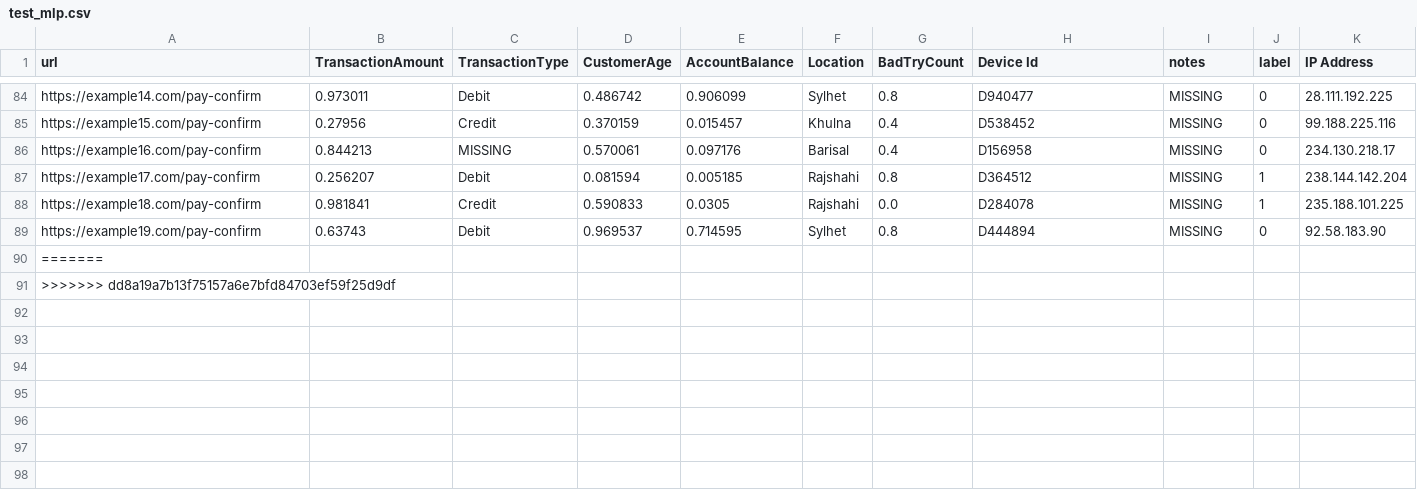
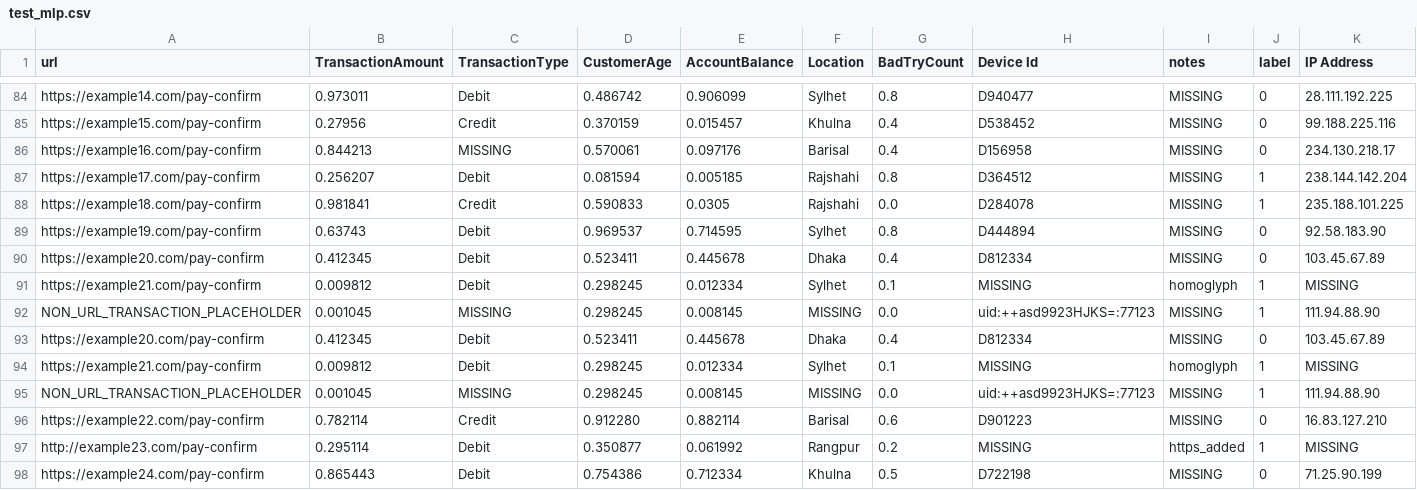
Before and after one commit to Sadrib-perfecthonest/Fake-Payment-Gateway-Detection-Adversarial-Resistant-, a CSV file: Data/Processed/test_mlp.csv, drawn as a sheet; only a part is shown, gaps mark what is left out; removed rows and columns are numbered as before the commit, all else as after; rows hold the shown columns only; the diff names each change by its address in the sheet, - before the commit and + after, or states it on an @@ line.

```diff
--- a/Data/Processed/test_mlp.csv
+++ b/Data/Processed/test_mlp.csv
-row 90: =======
-row 91: >>>>>>> dd8a19a7b13f75157a6e7bfd84703ef59f25d9df
+row 90: https://example20.com/pay-confirm | 0.412345 | Debit | 0.523411 | 0.445678 | Dhaka | 0.4 | D812334 | MISSING | 0 | 103.45.67.89
+row 91: https://example21.com/pay-confirm | 0.009812 | Debit | 0.298245 | 0.012334 | Sylhet | 0.1 | MISSING | homoglyph | 1 | MISSING
+row 92: NON_URL_TRANSACTION_PLACEHOLDER | 0.001045 | MISSING | 0.298245 | 0.008145 | MISSING | 0.0 | uid:++asd9923HJKS=:77123 | MISSING | 1 | 111.94.88.90
+row 93: https://example20.com/pay-confirm | 0.412345 | Debit | 0.523411 | 0.445678 | Dhaka | 0.4 | D812334 | MISSING | 0 | 103.45.67.89
+row 94: https://example21.com/pay-confirm | 0.009812 | Debit | 0.298245 | 0.012334 | Sylhet | 0.1 | MISSING | homoglyph | 1 | MISSING
+row 95: NON_URL_TRANSACTION_PLACEHOLDER | 0.001045 | MISSING | 0.298245 | 0.008145 | MISSING | 0.0 | uid:++asd9923HJKS=:77123 | MISSING | 1 | 111.94.88.90
+row 96: https://example22.com/pay-confirm | 0.782114 | Credit | 0.912280 | 0.882114 | Barisal | 0.6 | D901223 | MISSING | 0 | 16.83.127.210
+row 97: http://example23.com/pay-confirm | 0.295114 | Debit | 0.350877 | 0.061992 | Rangpur | 0.2 | MISSING | https_added | 1 | MISSING
+row 98: https://example24.com/pay-confirm | 0.865443 | Debit | 0.754386 | 0.712334 | Khulna | 0.5 | D722198 | MISSING | 0 | 71.25.90.199
```
